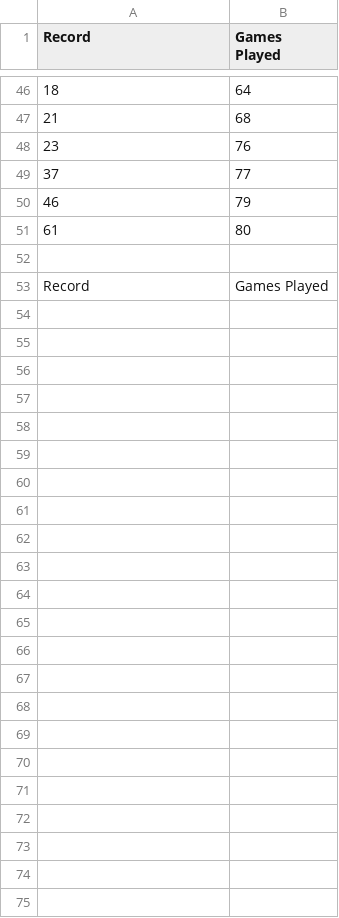
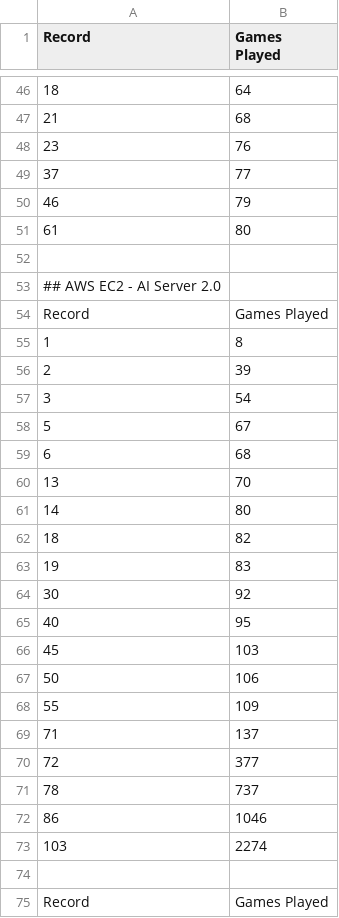
Before and after one commit to AxelGeist/snake-ai, a CSV file: logs/logs.csv, drawn as a sheet; only a part is shown, gaps mark what is left out.

Commit message:
add new record

```diff
--- a/logs/logs.csv
+++ b/logs/logs.csv
@@ -52,2 +52,24 @@ Record,Games Played
 
+## AWS EC2 - AI Server 2.0
+Record,Games Played
+1,8
+2,39
+3,54
+5,67
+6,68
+13,70
+14,80
+18,82
+19,83
+30,92
+40,95
+45,103
+50,106
+55,109
+71,137
+72,377
+78,737
+86,1046
+103,2274
+
 Record,Games Played
```
